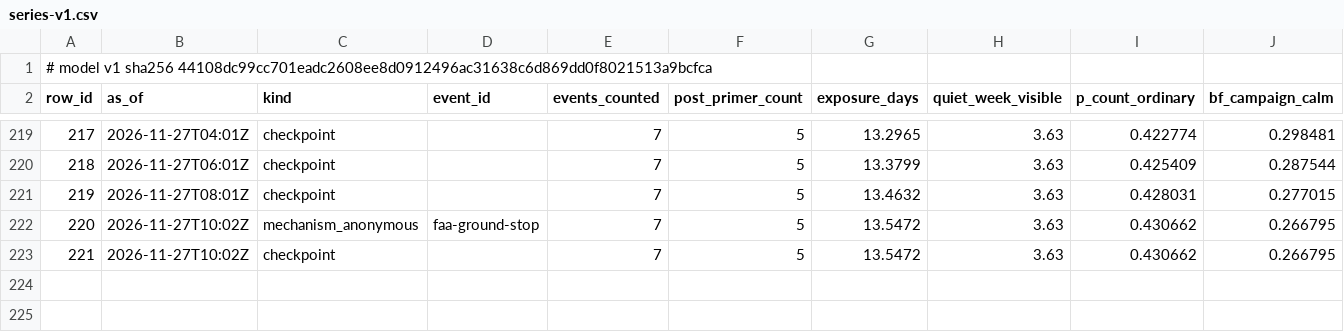
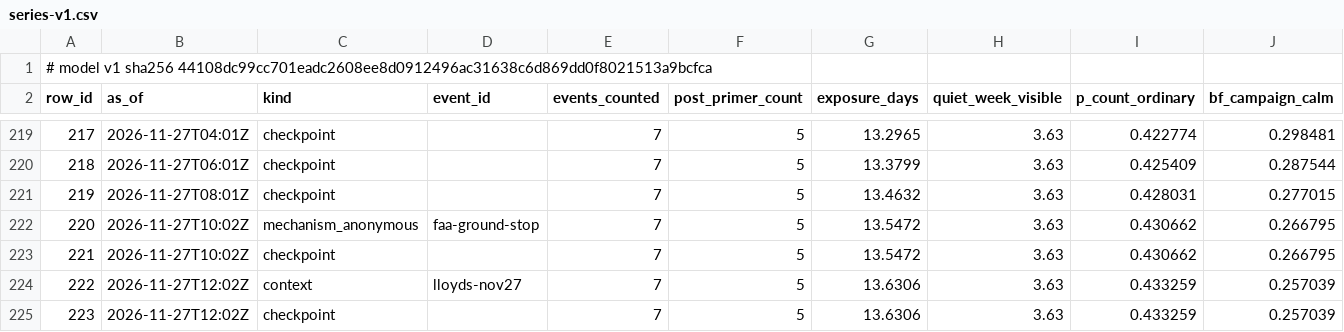
Before and after one commit to shumow/fridaythe13th-cyberattack-or-clusterfuck, a CSV file: output/series-v1.csv, drawn as a sheet; only a part is shown, gaps mark what is left out; rows hold the shown columns only; the diff names each change by its address in the sheet, - before the commit and + after, or states it on an @@ line.

```diff
--- a/output/series-v1.csv
+++ b/output/series-v1.csv
+row 224: 222 | 2026-11-27T12:02Z | context | lloyds-nov27 | 7 | 5 | 13.6306 | 3.63 | 0.433259 | 0.257039
+row 225: 223 | 2026-11-27T12:02Z | checkpoint |  | 7 | 5 | 13.6306 | 3.63 | 0.433259 | 0.257039
```
Also changed, not shown: log/log.csv, output/events-v1.csv, 3 other files.
